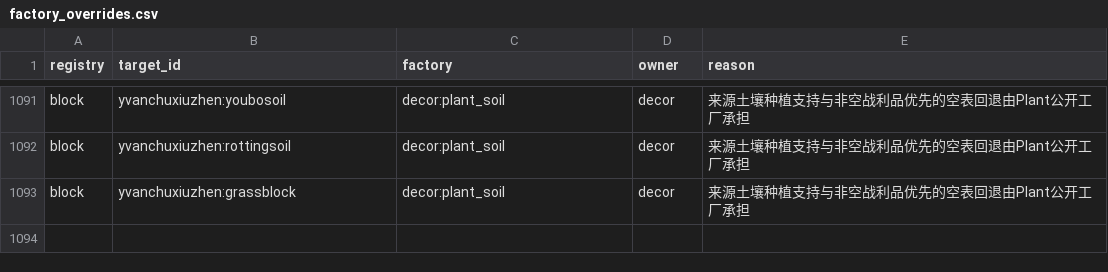
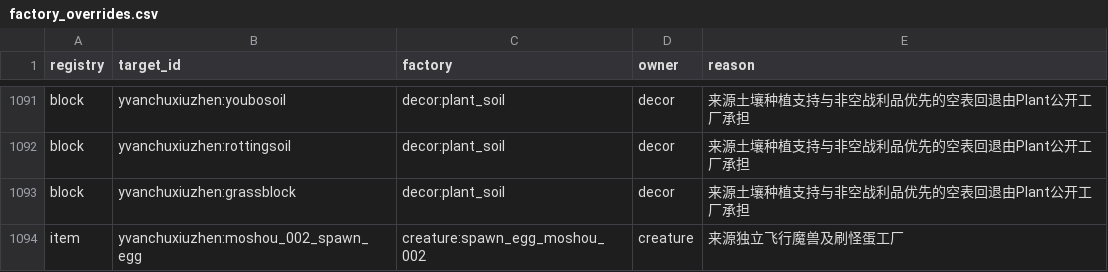
Before and after one commit to Shane77ly/yvanchuxiuzhen-1.21.1, a CSV file: docs/reference/conversion/factory_overrides.csv, drawn as a sheet; only a part is shown, gaps mark what is left out.

```diff
--- a/docs/reference/conversion/factory_overrides.csv
+++ b/docs/reference/conversion/factory_overrides.csv
@@ -1093 +1093,2 @@ block,yvanchuxiuzhen:rottingsoil,decor:plant_soil,decor,来源土壤种植支持
 block,yvanchuxiuzhen:grassblock,decor:plant_soil,decor,来源土壤种植支持与非空战利品优先的空表回退由Plant公开工厂承担
+item,yvanchuxiuzhen:moshou_002_spawn_egg,creature:spawn_egg_moshou_002,creature,来源独立飞行魔兽及刷怪蛋工厂
```
Also changed, not shown: docs/reference/conversion/system_assets.csv, docs/systems/creature/ledger/content.csv, 21 other files.
